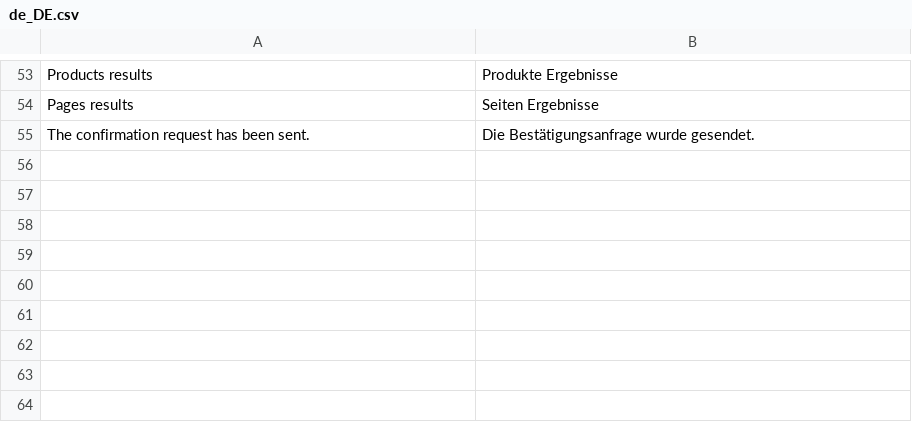
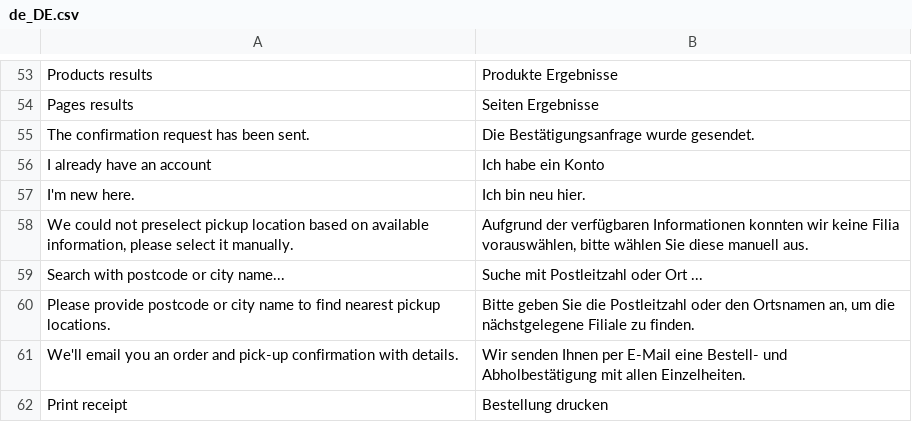
Before and after one commit to magesuite/theme-creativeshop, a CSV file: src/i18n/de_DE.csv, drawn as a sheet; only a part is shown, gaps mark what is left out; the diff names each change by its address in the sheet, - before the commit and + after, or states it on an @@ line.

Commit message:
chore: [MGS-4132] Add missing translation

```diff
--- a/src/i18n/de_DE.csv
+++ b/src/i18n/de_DE.csv
+row 56: I already have an account | Ich habe ein Konto
+row 57: I'm new here. | Ich bin neu hier.
+row 58: We could not preselect pickup location based on available information, please select it manually. | Aufgrund der verfügbaren Informationen konnten wir keine Filia vorauswählen, bitte wählen Sie diese manuell aus.
+row 59: Search with postcode or city name... | Suche mit Postleitzahl oder Ort ...
+row 60: Please provide postcode or city name to find nearest pickup locations. | Bitte geben Sie die Postleitzahl oder den Ortsnamen an, um die nächstgelegene Filiale zu finden.
+row 61: We'll email you an order and pick-up confirmation with details. | Wir senden Ihnen per E-Mail eine Bestell- und Abholbestätigung mit allen Einzelheiten.
+row 62: Print receipt | Bestellung drucken
```
Also changed, not shown: src/i18n/de_CH.csv.
